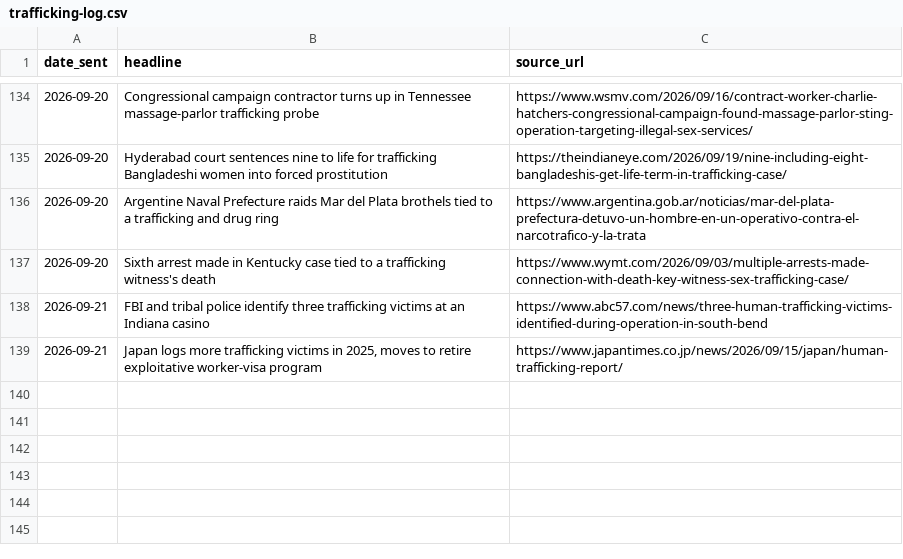
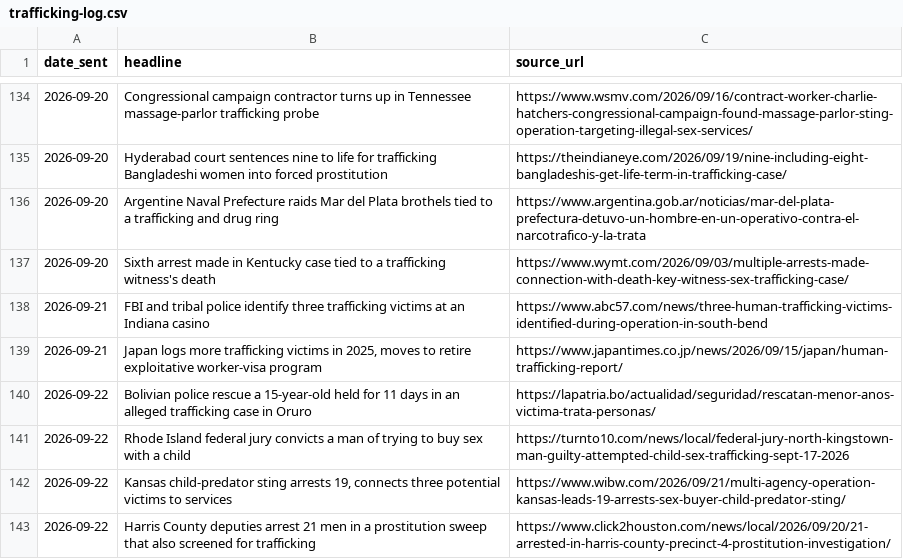
Before and after one commit to therealwizofoz/trafficking-roundup, a CSV file: data/trafficking-log.csv, drawn as a sheet; only a part is shown, gaps mark what is left out.

```diff
--- a/data/trafficking-log.csv
+++ b/data/trafficking-log.csv
@@ -139 +139,5 @@ date_sent,headline,source_url
 2026-09-21,"Japan logs more trafficking victims in 2025, moves to retire exploitative worker-visa program",https://www.japantimes.co.jp/news/2026/09/15/japan/human-trafficking-report/
+2026-09-22,"Bolivian police rescue a 15-year-old held for 11 days in an alleged trafficking case in Oruro",https://lapatria.bo/actualidad/seguridad/rescatan-menor-anos-victima-trata-personas/
+2026-09-22,"Rhode Island federal jury convicts a man of trying to buy sex with a child",https://turnto10.com/news/local/federal-jury-north-kingstown-man-guilty-attempted-child-sex-trafficking-sept-17-2026
+2026-09-22,"Kansas child-predator sting arrests 19, connects three potential victims to services",https://www.wibw.com/2026/09/21/multi-agency-operation-kansas-leads-19-arrests-sex-buyer-child-predator-sting/
+2026-09-22,"Harris County deputies arrest 21 men in a prostitution sweep that also screened for trafficking",https://www.click2houston.com/news/local/2026/09/20/21-arrested-in-harris-county-precinct-4-prostitution-investigation/
```
Also changed, not shown: 30 other files.
